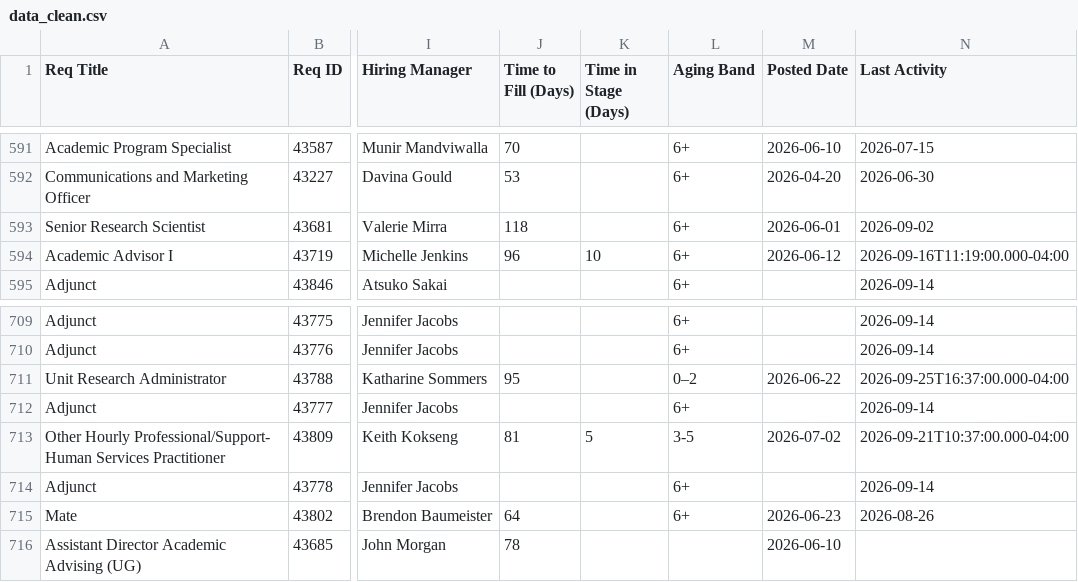
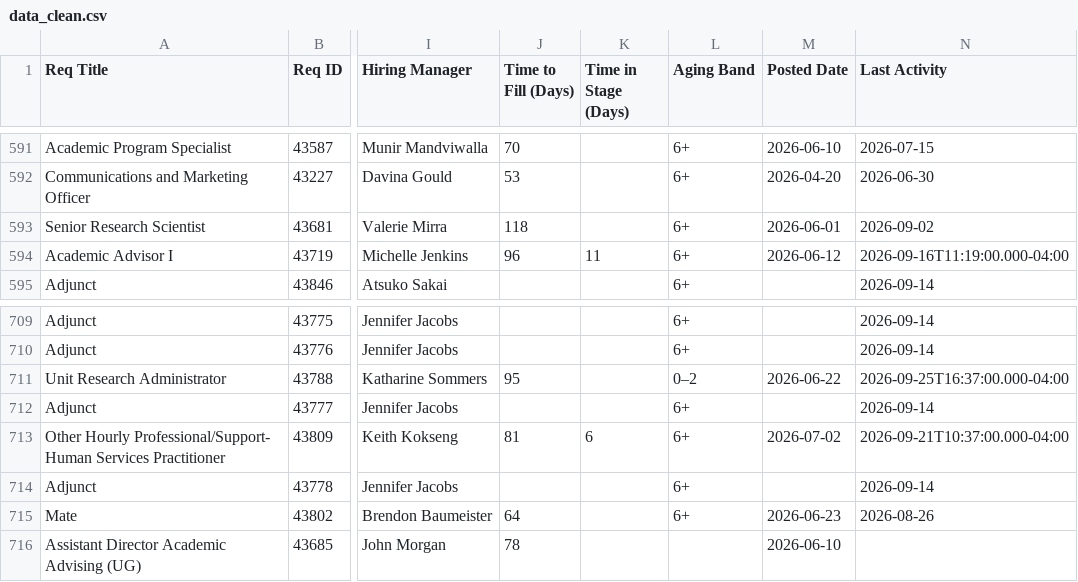
Before and after one commit to gabelopez-dev/usf-dashboard, a CSV file: data_clean.csv, drawn as a sheet; only a part is shown, gaps mark what is left out; the diff names each change by its address in the sheet, - before the commit and + after, or states it on an @@ line.

Commit message:
Auto-update data_clean.csv from Notion

```diff
--- a/data_clean.csv
+++ b/data_clean.csv
-K594 (Time in Stage (Days)): 10
+K594 (Time in Stage (Days)): 11
-K713 (Time in Stage (Days)): 5
+K713 (Time in Stage (Days)): 6
-L713 (Aging Band): 3-5
+L713 (Aging Band): 6+
```
